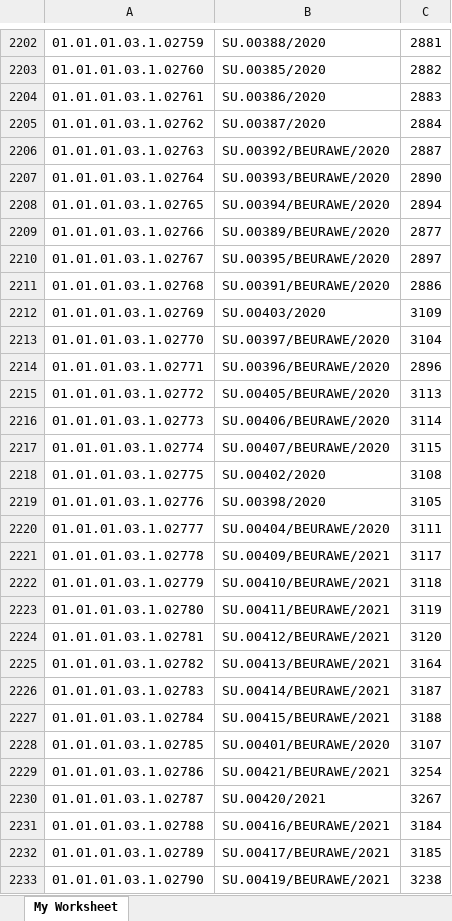
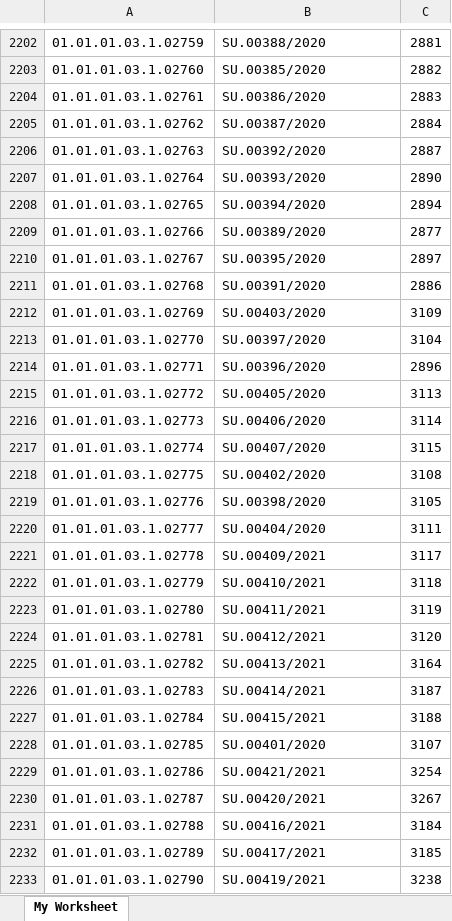
Before and after one commit to hariririski/arsippertanahan, an Excel workbook: data/Final/Part 1.xlsx, sheet My Worksheet, drawn as a sheet; only a part is shown, gaps mark what is left out; values as stored, in another font and other column widths than the file's, no borders; the diff covers the shown part only; the diff names each change by its address in the sheet, - before the commit and + after, or states it on an @@ line.

```diff
--- a/data/Final/Part 1.xlsx (sheet My Worksheet)
+++ b/data/Final/Part 1.xlsx (sheet My Worksheet)
-B2206: SU.00392/BEURAWE/2020
+B2206: SU.00392/2020
-B2207: SU.00393/BEURAWE/2020
+B2207: SU.00393/2020
-B2208: SU.00394/BEURAWE/2020
+B2208: SU.00394/2020
-B2209: SU.00389/BEURAWE/2020
+B2209: SU.00389/2020
-B2210: SU.00395/BEURAWE/2020
+B2210: SU.00395/2020
-B2211: SU.00391/BEURAWE/2020
+B2211: SU.00391/2020
-B2213: SU.00397/BEURAWE/2020
+B2213: SU.00397/2020
-B2214: SU.00396/BEURAWE/2020
+B2214: SU.00396/2020
-B2215: SU.00405/BEURAWE/2020
+B2215: SU.00405/2020
-B2216: SU.00406/BEURAWE/2020
+B2216: SU.00406/2020
-B2217: SU.00407/BEURAWE/2020
+B2217: SU.00407/2020
-B2220: SU.00404/BEURAWE/2020
+B2220: SU.00404/2020
-B2221: SU.00409/BEURAWE/2021
+B2221: SU.00409/2021
-B2222: SU.00410/BEURAWE/2021
+B2222: SU.00410/2021
-B2223: SU.00411/BEURAWE/2021
+B2223: SU.00411/2021
-B2224: SU.00412/BEURAWE/2021
+B2224: SU.00412/2021
-B2225: SU.00413/BEURAWE/2021
+B2225: SU.00413/2021
-B2226: SU.00414/BEURAWE/2021
+B2226: SU.00414/2021
-B2227: SU.00415/BEURAWE/2021
+B2227: SU.00415/2021
-B2228: SU.00401/BEURAWE/2020
+B2228: SU.00401/2020
-B2229: SU.00421/BEURAWE/2021
+B2229: SU.00421/2021
-B2231: SU.00416/BEURAWE/2021
+B2231: SU.00416/2021
-B2232: SU.00417/BEURAWE/2021
+B2232: SU.00417/2021
-B2233: SU.00419/BEURAWE/2021
+B2233: SU.00419/2021
```
Also changed, not shown: 236 edited cells elsewhere in this sheet, 7 other files.
